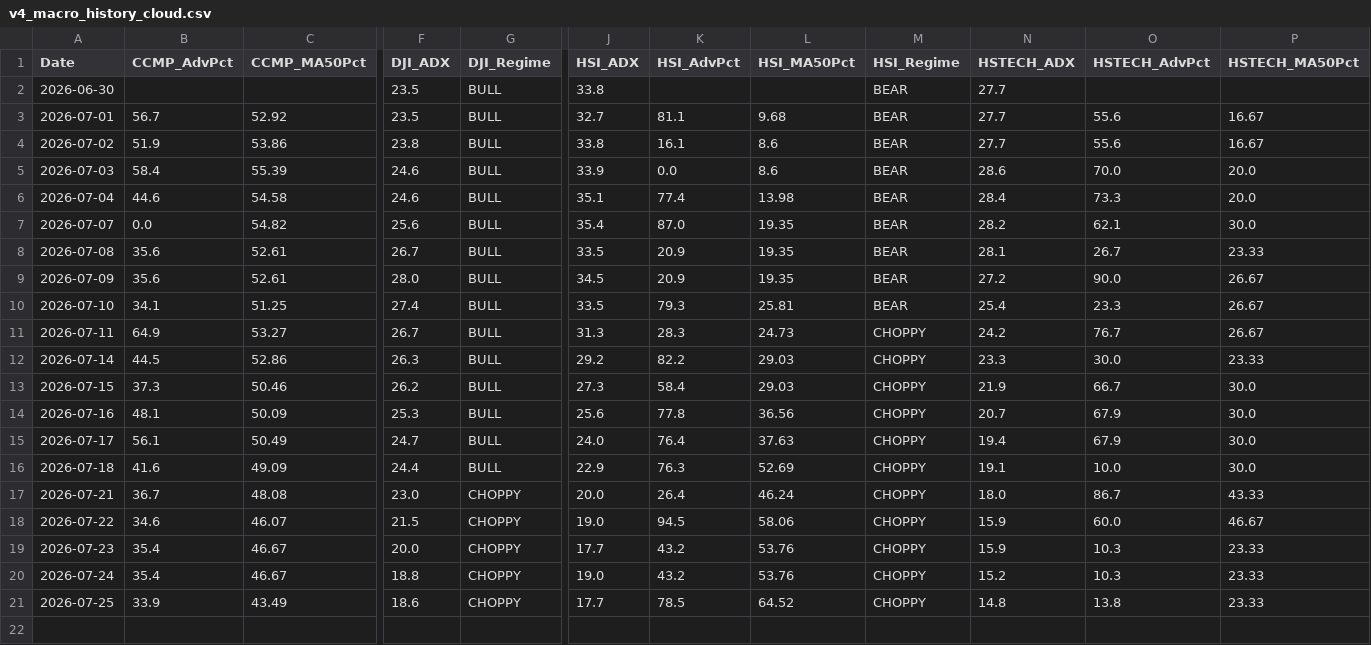
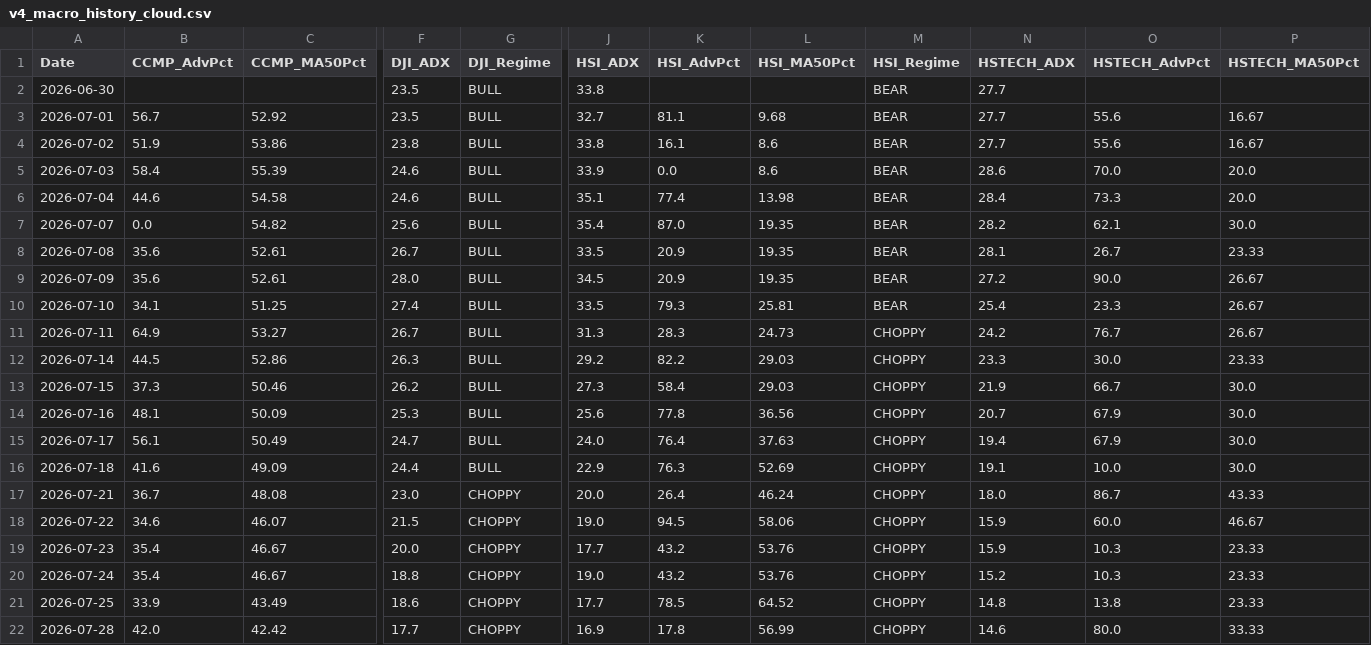
Before and after one commit to wuijwong-cpu/v4-quant-macro, a CSV file: v4_macro_history_cloud.csv, drawn as a sheet; only a part is shown, gaps mark what is left out; rows hold the shown columns only; the diff names each change by its address in the sheet, - before the commit and + after, or states it on an @@ line.

```diff
--- a/v4_macro_history_cloud.csv
+++ b/v4_macro_history_cloud.csv
+row 22: 2026-07-28 | 42.0 | 42.42 | 17.7 | CHOPPY | 16.9 | 17.8 | 56.99 | CHOPPY | 14.6 | 80.0 | 33.33
```
